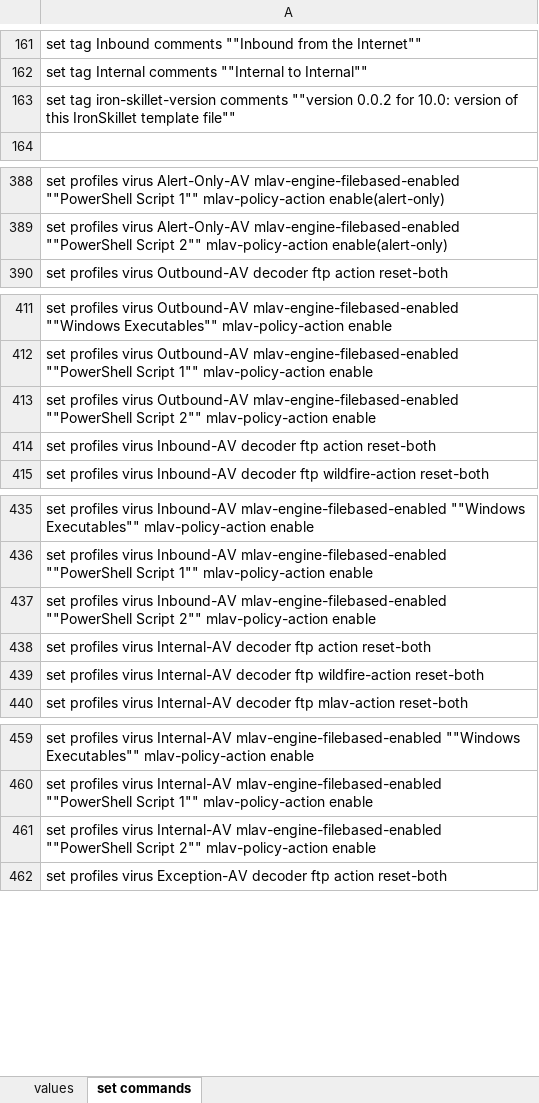
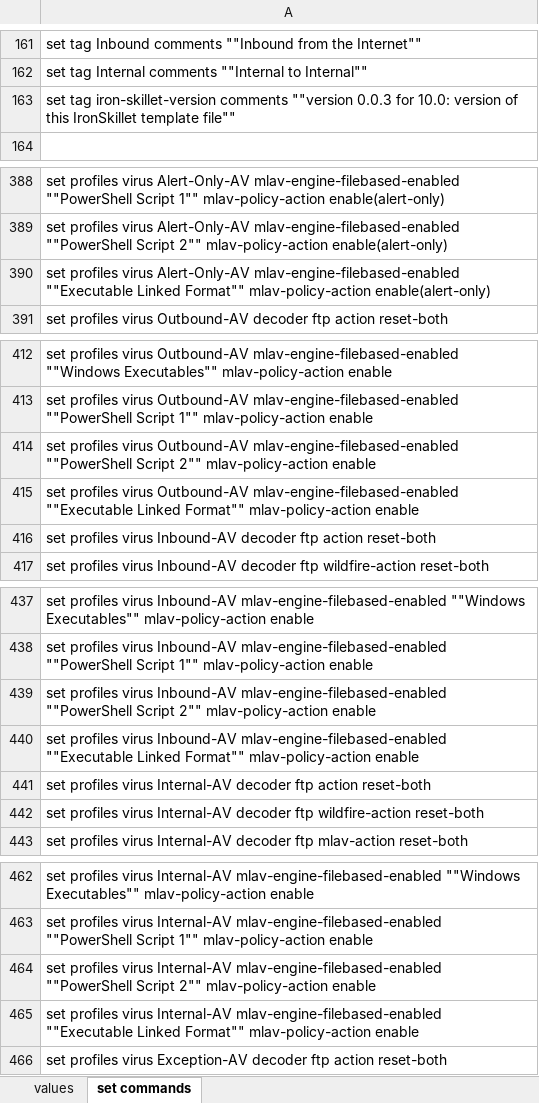
Before and after one commit to PaloAltoNetworks/iron-skillet, an Excel workbook: templates/panos/set_commands/iron_skillet_panos_full.xlsx, sheet set commands, drawn as a sheet; only a part is shown, gaps mark what is left out; values as stored, in another font and other column widths than the file's, no borders; the diff covers the shown part only; the diff names each change by its address in the sheet, - before the commit and + after, or states it on an @@ line.

```diff
--- a/templates/panos/set_commands/iron_skillet_panos_full.xlsx (sheet set commands)
+++ b/templates/panos/set_commands/iron_skillet_panos_full.xlsx (sheet set commands)
-A163: …comments ""version 0.0.2 for 10.0:…
+A163: …comments ""version 0.0.3 for 10.0:…
+row 390: set profiles virus Alert-Only-AV mlav-engine-filebased-enabled ""Executable Linked Format"" mlav-policy-action enable(alert-only)
+row 415: set profiles virus Outbound-AV mlav-engine-filebased-enabled ""Executable Linked Format"" mlav-policy-action enable
+row 440: set profiles virus Inbound-AV mlav-engine-filebased-enabled ""Executable Linked Format"" mlav-policy-action enable
+row 465: set profiles virus Internal-AV mlav-engine-filebased-enabled ""Executable Linked Format"" mlav-policy-action enable
```
Also changed, not shown: 1 added row elsewhere in this sheet, templates/panorama/set_commands/iron_skillet_panorama_full.xlsx, 22 other files.
